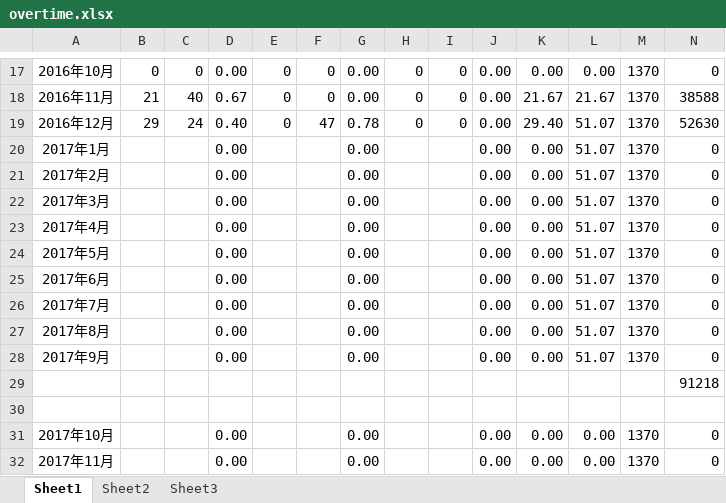
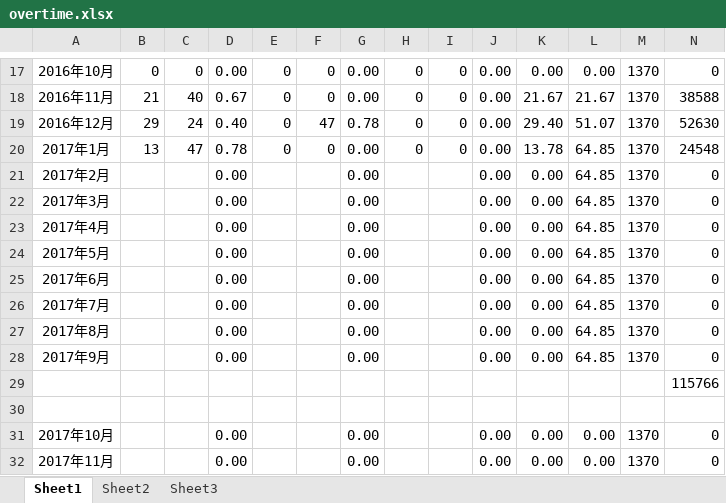
Before and after one commit to TangWei0/GitTest, an Excel workbook: nswt/overtime.xlsx, sheet Sheet1, drawn as a sheet; only a part is shown, gaps mark what is left out; values as stored, in another font and other column widths than the file's, no borders; removed rows and columns are numbered as before the commit, all else as after; the diff names each change by its address in the sheet, - before the commit and + after, or states it on an @@ line.

```diff
--- a/nswt/overtime.xlsx (sheet Sheet1)
+++ b/nswt/overtime.xlsx (sheet Sheet1)
-row 20: 2017年1月 |  |  | 0.00 |  |  | 0.00 |  |  | 0.00 | 0.00 | 51.07 | 1370 | 0
+row 20: 2017年1月 | 13 | 47 | 0.78 | 0 | 0 | 0.00 | 0 | 0 | 0.00 | 13.78 | 64.85 | 1370 | 24548
-L21:L28: 51.07
+L21:L28: 64.85
-N29: 91218
+N29: 115766
```
Also changed, not shown: 応用情報午前試験統計.xlsx, 1 other file.
